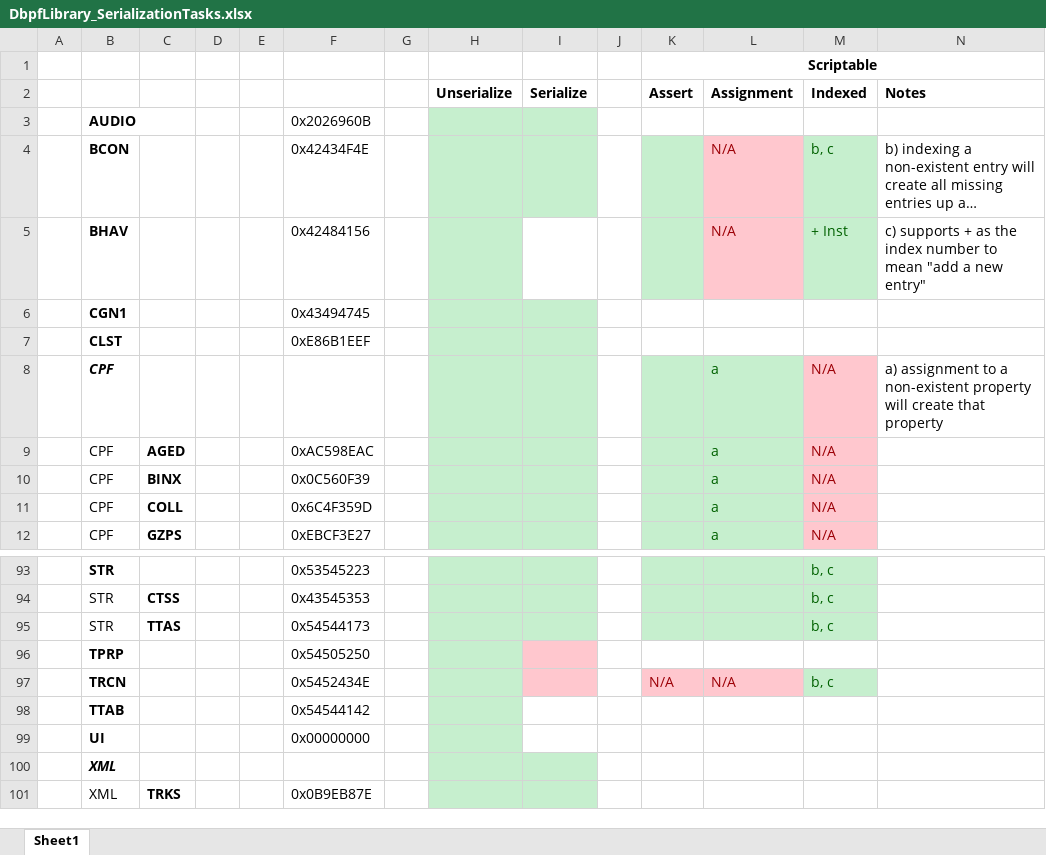
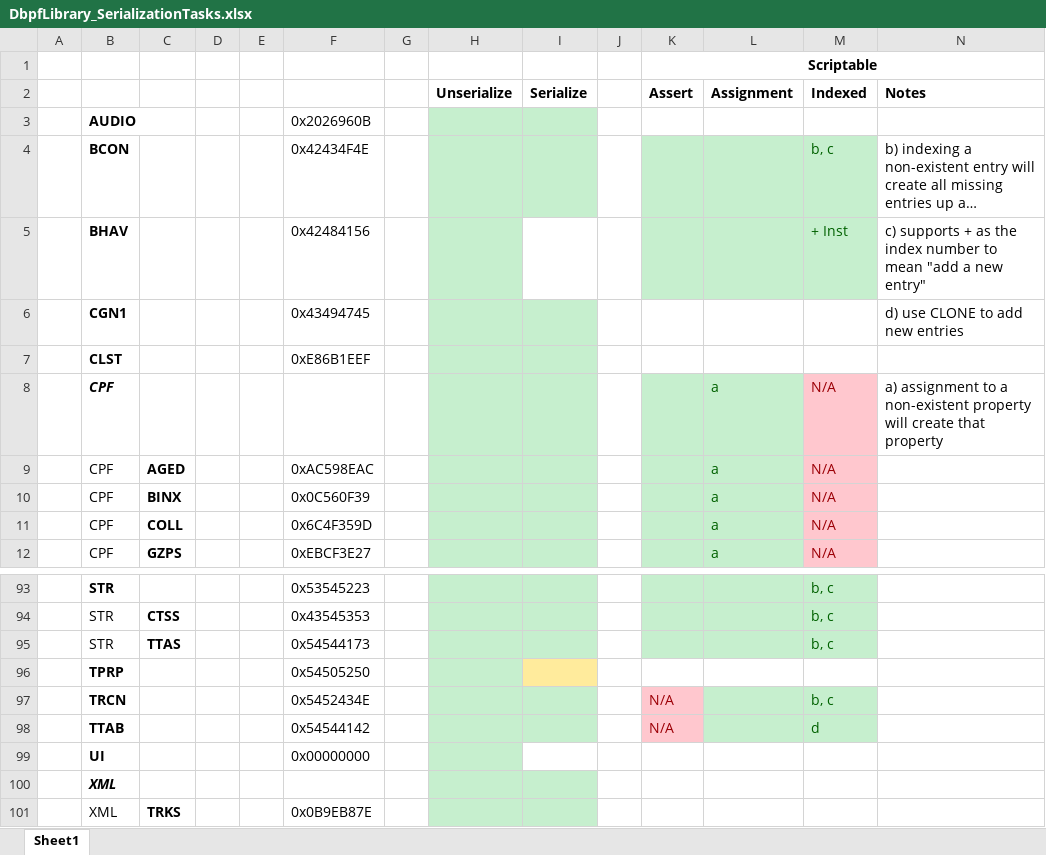
Before and after one commit to whoward69/Sims2Tools, an Excel workbook: DbpfLibrary_SerializationTasks.xlsx, sheet Sheet1, drawn as a sheet; only a part is shown, gaps mark what is left out; long unchanged cells end in …; values as stored, in another font and other column widths than the file's, no borders; the diff names each change by its address in the sheet, - before the commit and + after, or states it on an @@ line.

Commit message:
DBPF Scripter V1.3

```diff
--- a/DbpfLibrary_SerializationTasks.xlsx (sheet Sheet1)
+++ b/DbpfLibrary_SerializationTasks.xlsx (sheet Sheet1)
-L4:L5 (Assignment): N/A
+L4:L5 (Assignment): (empty)
-L4:L5 fill: #FFC7CE
+L4:L5 fill: #C6EFCE
-N6 (Notes): (empty)
+N6 (Notes): d) use CLONE to add new entries
-I96 fill: #FFC7CE
+I96 fill: #FFEB9C
-I97 fill: #FFC7CE
+I97 fill: #C6EFCE
-L97 (Assignment): N/A
+L97 (Assignment): (empty)
-L97 fill: #FFC7CE
+L97 fill: #C6EFCE
-I98 fill: none
+I98 fill: #C6EFCE
-K98 (Assert): (empty)
+K98 (Assert): N/A
-K98 fill: none
+K98 fill: #FFC7CE
-L98:M98 fill: none
+L98:M98 fill: #C6EFCE
-M98 (Indexed): (empty)
+M98 (Indexed): d
```
Also changed, not shown: 28 other files.
